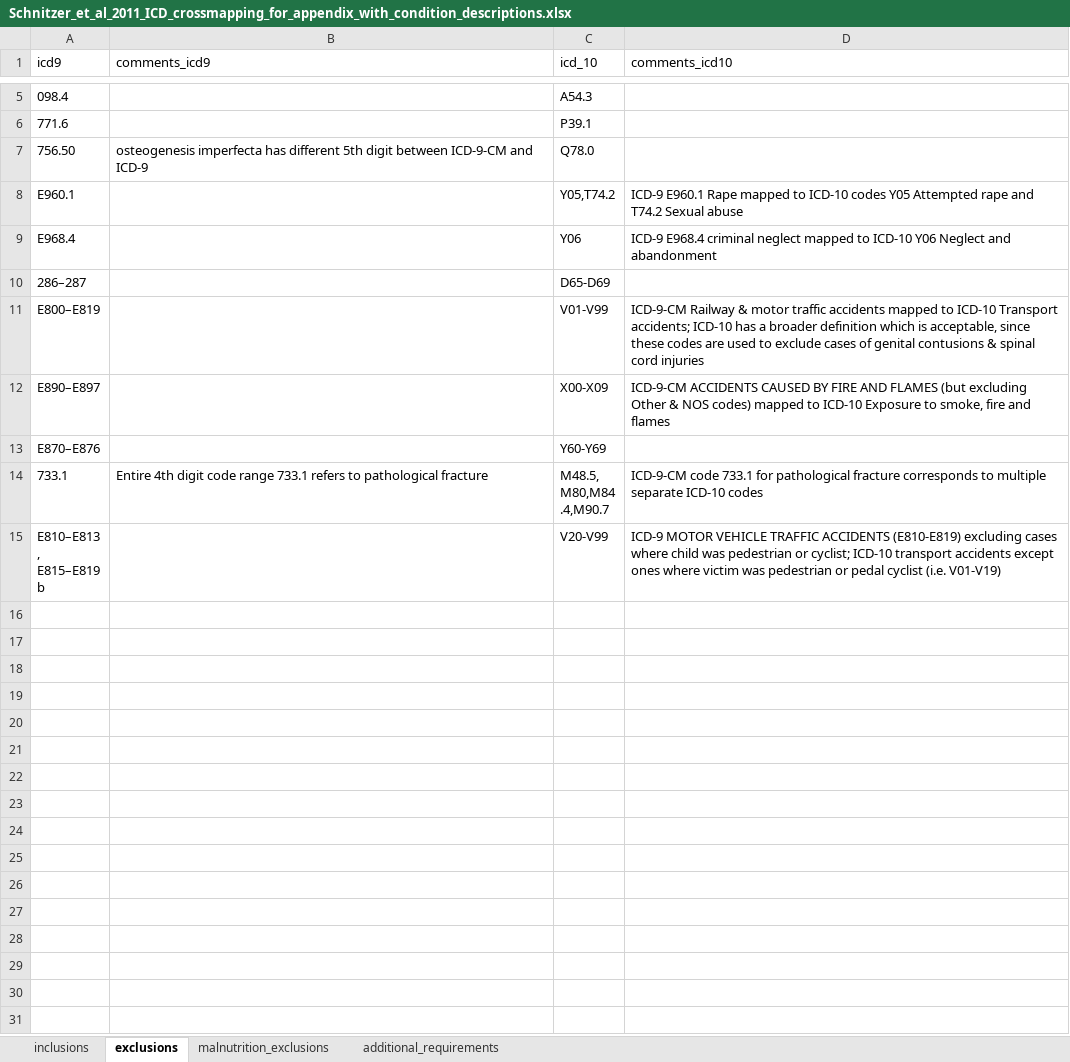
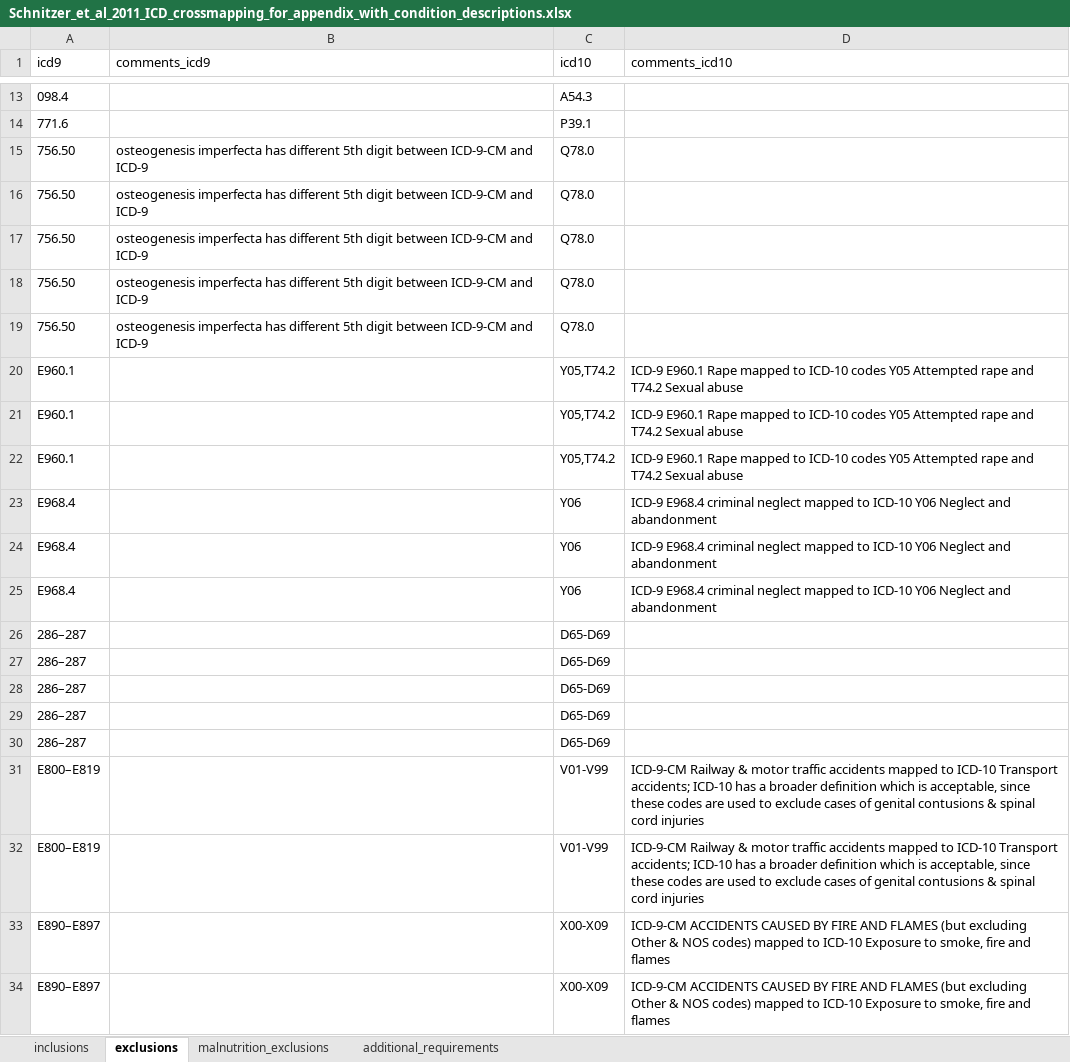
Before and after one commit to jsavinc/CHASe-outside-safe-haven, an Excel workbook: processed_ICD_codes/Schnitzer_et_al_2011_ICD_crossmapping_for_appendix_with_condition_descriptions.xlsx, sheet exclusions, drawn as a sheet; only a part is shown, gaps mark what is left out; the shorter side is filled out with more unchanged rows; values as stored, in another font and other column widths than the file's, no borders; the diff covers the shown part only; the diff names each change by its address in the sheet, - before the commit and + after, or states it on an @@ line.

```diff
--- a/processed_ICD_codes/Schnitzer_et_al_2011_ICD_crossmapping_for_appendix_with_condition_descriptions.xlsx (sheet exclusions)
+++ b/processed_ICD_codes/Schnitzer_et_al_2011_ICD_crossmapping_for_appendix_with_condition_descriptions.xlsx (sheet exclusions)
-C1: icd_10
+C1: icd10
+row 16: 756.50 | osteogenesis imperfecta has different 5th digit between ICD-9-CM and ICD-9 | Q78.0
+row 17: 756.50 | osteogenesis imperfecta has different 5th digit between ICD-9-CM and ICD-9 | Q78.0
+row 18: 756.50 | osteogenesis imperfecta has different 5th digit between ICD-9-CM and ICD-9 | Q78.0
+row 19: 756.50 | osteogenesis imperfecta has different 5th digit between ICD-9-CM and ICD-9 | Q78.0
+row 20: E960.1 |  | Y05,T74.2 | ICD-9 E960.1 Rape mapped to ICD-10 codes Y05 Attempted rape and T74.2 Sexual abuse
+row 21: E960.1 |  | Y05,T74.2 | ICD-9 E960.1 Rape mapped to ICD-10 codes Y05 Attempted rape and T74.2 Sexual abuse
+row 24: E968.4 |  | Y06 | ICD-9 E968.4 criminal neglect mapped to ICD-10 Y06 Neglect and abandonment
+row 25: E968.4 |  | Y06 | ICD-9 E968.4 criminal neglect mapped to ICD-10 Y06 Neglect and abandonment
+row 26: 286–287 |  | D65-D69
+row 27: 286–287 |  | D65-D69
+row 28: 286–287 |  | D65-D69
+row 29: 286–287 |  | D65-D69
+row 32: E800–E819 |  | V01-V99 | ICD-9-CM Railway & motor traffic accidents mapped to ICD-10 Transport accidents; ICD-10 has a broader definition which is acceptable, since these codes are used to exclude cases of genital contusions & spinal cord injuries
+row 33: E890–E897 |  | X00-X09 | ICD-9-CM ACCIDENTS CAUSED BY FIRE AND FLAMES (but excluding Other & NOS codes) mapped to ICD-10 Exposure to smoke, fire and flames
+row 34: E890–E897 |  | X00-X09 | ICD-9-CM ACCIDENTS CAUSED BY FIRE AND FLAMES (but excluding Other & NOS codes) mapped to ICD-10 Exposure to smoke, fire and flames
```
Also changed, not shown: 30 added rows elsewhere in this sheet, sheet inclusions, processed_ICD_codes/Schnitzer_et_al_2011_ICD_crossmapping_for_appendix_with_codes_and_descriptions.xlsx, processed_ICD_codes/Schnitzer_et_al_2011_ICD_crossmapping_for_appendix_with_icd9cm_codes.xlsx, 3 other files.
